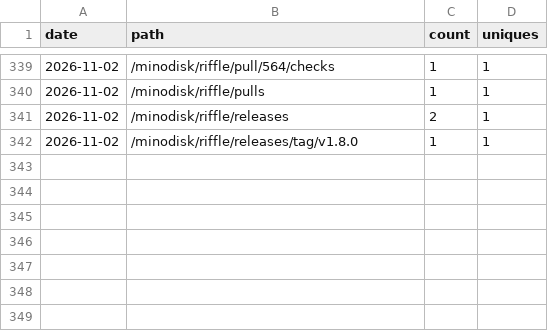
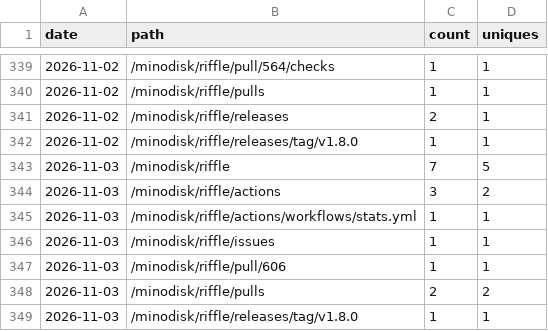
Before and after one commit to minodisk/handpic, a CSV file: paths.csv, drawn as a sheet; only a part is shown, gaps mark what is left out.

```diff
--- a/paths.csv
+++ b/paths.csv
@@ -342 +342,8 @@ date,path,count,uniques
 2026-11-02,"/minodisk/riffle/releases/tag/v1.8.0",1,1
+2026-11-03,"/minodisk/riffle",7,5
+2026-11-03,"/minodisk/riffle/actions",3,2
+2026-11-03,"/minodisk/riffle/actions/workflows/stats.yml",1,1
+2026-11-03,"/minodisk/riffle/issues",1,1
+2026-11-03,"/minodisk/riffle/pull/606",1,1
+2026-11-03,"/minodisk/riffle/pulls",2,2
+2026-11-03,"/minodisk/riffle/releases/tag/v1.8.0",1,1
```
Also changed, not shown: clones.csv, referrers.csv, 3 other files.
